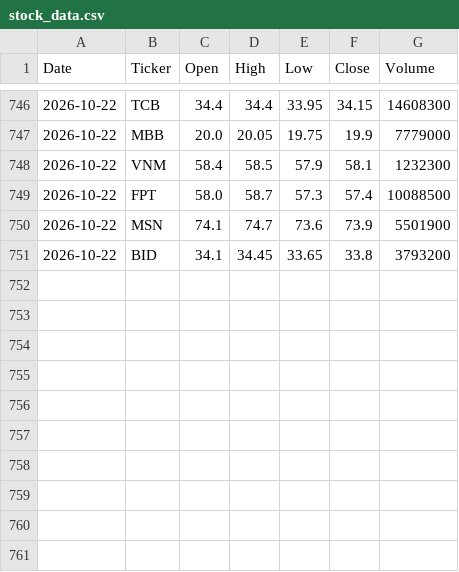
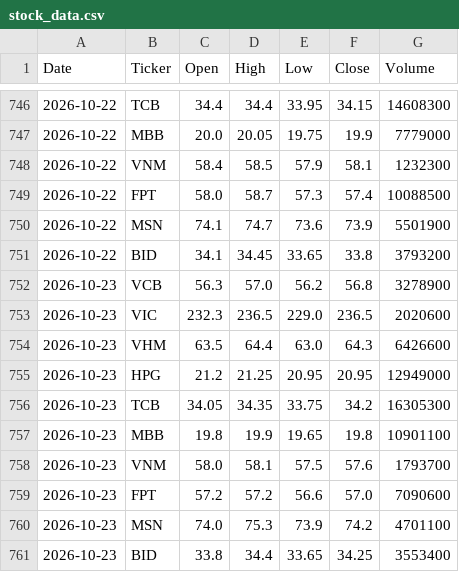
Before and after one commit to phanmytien83/vn-stock-data, a CSV file: data/stock_data.csv, drawn as a sheet; only a part is shown, gaps mark what is left out; the diff names each change by its address in the sheet, - before the commit and + after, or states it on an @@ line.

```diff
--- a/data/stock_data.csv
+++ b/data/stock_data.csv
+row 752: 2026-10-23 | VCB | 56.3 | 57.0 | 56.2 | 56.8 | 3278900
+row 753: 2026-10-23 | VIC | 232.3 | 236.5 | 229.0 | 236.5 | 2020600
+row 754: 2026-10-23 | VHM | 63.5 | 64.4 | 63.0 | 64.3 | 6426600
+row 755: 2026-10-23 | HPG | 21.2 | 21.25 | 20.95 | 20.95 | 12949000
+row 756: 2026-10-23 | TCB | 34.05 | 34.35 | 33.75 | 34.2 | 16305300
+row 757: 2026-10-23 | MBB | 19.8 | 19.9 | 19.65 | 19.8 | 10901100
+row 758: 2026-10-23 | VNM | 58.0 | 58.1 | 57.5 | 57.6 | 1793700
+row 759: 2026-10-23 | FPT | 57.2 | 57.2 | 56.6 | 57.0 | 7090600
+row 760: 2026-10-23 | MSN | 74.0 | 75.3 | 73.9 | 74.2 | 4701100
+row 761: 2026-10-23 | BID | 33.8 | 34.4 | 33.65 | 34.25 | 3553400
```
Also changed, not shown: 1 other file.
